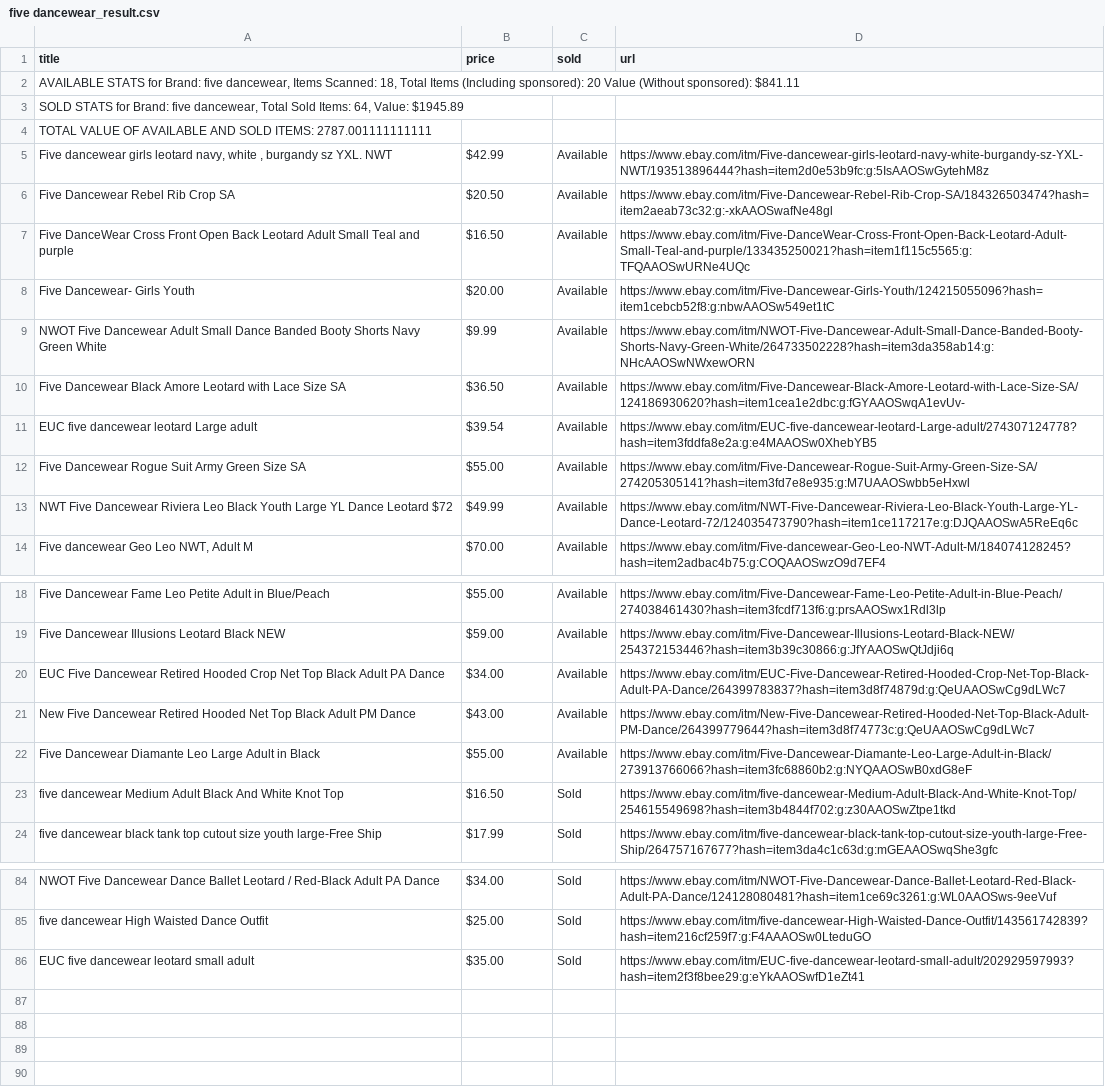
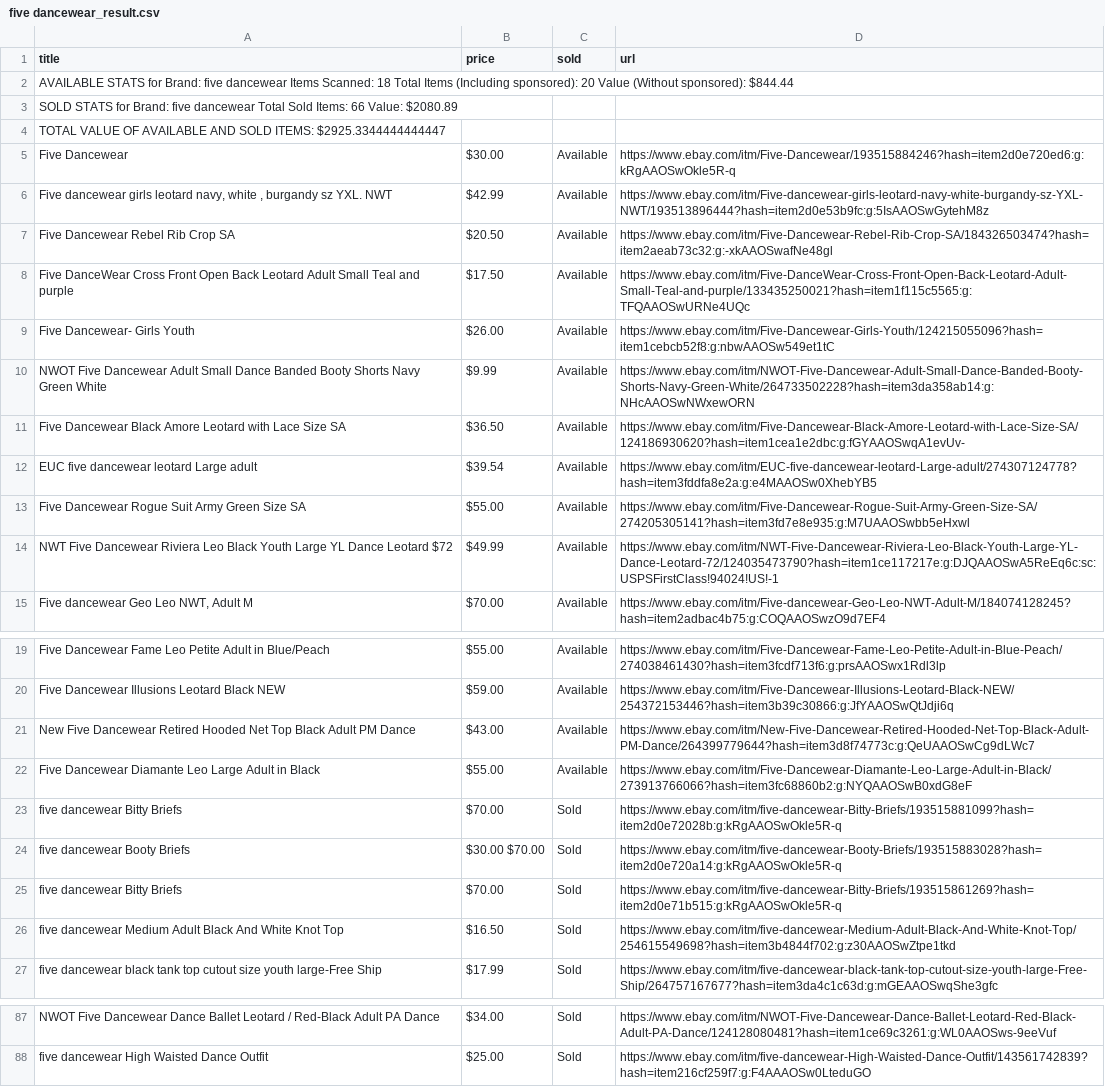
Before and after one commit to jenaalsup/Ebay_Scraping, a CSV file: five dancewear_result.csv, drawn as a sheet; only a part is shown, gaps mark what is left out.

```diff
--- a/five dancewear_result.csv
+++ b/five dancewear_result.csv
@@ -1,9 +1,10 @@
 "title", price, sold, url
-"  AVAILABLE STATS for Brand: five dancewear, Items Scanned: 18, Total Items (Including sponsored): 20 Value (Without sponsored): $841.11 ", , ,
-"  SOLD STATS for Brand: five dancewear, Total Sold Items: 64, Value: $1945.89 ", , ,
-"TOTAL VALUE OF AVAILABLE AND SOLD ITEMS: 2787.001111111111", , ,
+  AVAILABLE STATS for Brand: five dancewear   Items Scanned: 18   Total Items (Including sponsored): 20   Value (Without sponsored): $844.44
+  SOLD STATS for Brand: five dancewear   Total Sold Items: 66   Value: $2080.89
+  TOTAL VALUE OF AVAILABLE AND SOLD ITEMS: $2925.3344444444447
+"Five Dancewear", $30.00, Available, https://www.ebay.com/itm/Five-Dancewear/193515884246?hash=item2d0e720ed6:g:kRgAAOSwOkle5R-q
 "Five dancewear girls leotard navy, white , burgandy sz YXL. NWT", $42.99, Available, https://www.ebay.com/itm/Five-dancewear-girls-leotard-navy-white-burgandy-sz-YXL-NWT/193513896444?hash=item2d0e53b9fc:g:5IsAAOSwGytehM8z
 "Five Dancewear Rebel Rib Crop SA", $20.50, Available, https://www.ebay.com/itm/Five-Dancewear-Rebel-Rib-Crop-SA/184326503474?hash=item2aeab73c32:g:-xkAAOSwafNe48gl
-"Five DanceWear Cross Front Open Back Leotard Adult Small Teal and purple", $16.50, Available, https://www.ebay.com/itm/Five-DanceWear-Cross-Front-Open-Back-Leotard-Adult-Small-Teal-and-purple/133435250021?hash=item1f115c5565:g:TFQAAOSwURNe4UQc
-"Five Dancewear- Girls Youth", $20.00, Available, https://www.ebay.com/itm/Five-Dancewear-Girls-Youth/124215055096?hash=item1cebcb52f8:g:nbwAAOSw549et1tC
+"Five DanceWear Cross Front Open Back Leotard Adult Small Teal and purple", $17.50, Available, https://www.ebay.com/itm/Five-DanceWear-Cross-Front-Open-Back-Leotard-Adult-Small-Teal-and-purple/133435250021?hash=item1f115c5565:g:TFQAAOSwURNe4UQc
+"Five Dancewear- Girls Youth", $26.00, Available, https://www.ebay.com/itm/Five-Dancewear-Girls-Youth/124215055096?hash=item1cebcb52f8:g:nbwAAOSw549et1tC
 "NWOT Five Dancewear Adult Small Dance Banded Booty Shorts Navy Green White", $9.99, Available, https://www.ebay.com/itm/NWOT-Five-Dancewear-Adult-Small-Dance-Banded-Booty-Shorts-Navy-Green-White/264733502228?hash=item3da358ab14:g:NHcAAOSwNWxewORN
@@ -12,3 +13,3 @@
 "Five Dancewear Rogue Suit Army Green Size SA", $55.00, Available, https://www.ebay.com/itm/Five-Dancewear-Rogue-Suit-Army-Green-Size-SA/274205305141?hash=item3fd7e8e935:g:M7UAAOSwbb5eHxwl
-"NWT Five Dancewear Riviera Leo Black Youth Large YL Dance Leotard $72", $49.99, Available, https://www.ebay.com/itm/NWT-Five-Dancewear-Riviera-Leo-Black-Youth-Large-YL-Dance-Leotard-72/124035473790?hash=item1ce117217e:g:DJQAAOSwA5ReEq6c
+"NWT Five Dancewear Riviera Leo Black Youth Large YL Dance Leotard $72", $49.99, Available, https://www.ebay.com/itm/NWT-Five-Dancewear-Riviera-Leo-Black-Youth-Large-YL-Dance-Leotard-72/124035473790?hash=item1ce117217e:g:DJQAAOSwA5ReEq6c:sc:USPSFirstClass!94024!US!-1
 "Five dancewear Geo Leo NWT, Adult M", $70.00, Available, https://www.ebay.com/itm/Five-dancewear-Geo-Leo-NWT-Adult-M/184074128245?hash=item2adbac4b75:g:COQAAOSwzO9d7EF4
@@ -19,5 +20,7 @@
 "Five Dancewear Illusions Leotard Black NEW", $59.00, Available, https://www.ebay.com/itm/Five-Dancewear-Illusions-Leotard-Black-NEW/254372153446?hash=item3b39c30866:g:JfYAAOSwQtJdji6q
-"EUC Five Dancewear Retired Hooded Crop Net Top Black Adult PA Dance", $34.00, Available, https://www.ebay.com/itm/EUC-Five-Dancewear-Retired-Hooded-Crop-Net-Top-Black-Adult-PA-Dance/264399783837?hash=item3d8f74879d:g:QeUAAOSwCg9dLWc7
 "New Five Dancewear Retired Hooded Net Top Black Adult PM Dance", $43.00, Available, https://www.ebay.com/itm/New-Five-Dancewear-Retired-Hooded-Net-Top-Black-Adult-PM-Dance/264399779644?hash=item3d8f74773c:g:QeUAAOSwCg9dLWc7
 "Five Dancewear Diamante Leo Large Adult in Black", $55.00, Available, https://www.ebay.com/itm/Five-Dancewear-Diamante-Leo-Large-Adult-in-Black/273913766066?hash=item3fc68860b2:g:NYQAAOSwB0xdG8eF
+"five dancewear Bitty Briefs", $70.00, Sold, https://www.ebay.com/itm/five-dancewear-Bitty-Briefs/193515881099?hash=item2d0e72028b:g:kRgAAOSwOkle5R-q
+"five dancewear Booty Briefs", $30.00 $70.00, Sold, https://www.ebay.com/itm/five-dancewear-Booty-Briefs/193515883028?hash=item2d0e720a14:g:kRgAAOSwOkle5R-q
+"five dancewear Bitty Briefs", $70.00, Sold, https://www.ebay.com/itm/five-dancewear-Bitty-Briefs/193515861269?hash=item2d0e71b515:g:kRgAAOSwOkle5R-q
 "five dancewear Medium Adult Black And White Knot Top", $16.50, Sold, https://www.ebay.com/itm/five-dancewear-Medium-Adult-Black-And-White-Knot-Top/254615549698?hash=item3b4844f702:g:z30AAOSwZtpe1tkd
@@ -85,2 +88 @@
 "five dancewear High Waisted Dance Outfit", $25.00, Sold, https://www.ebay.com/itm/five-dancewear-High-Waisted-Dance-Outfit/143561742839?hash=item216cf259f7:g:F4AAAOSw0LteduGO
-"EUC five dancewear leotard small adult", $35.00, Sold, https://www.ebay.com/itm/EUC-five-dancewear-leotard-small-adult/202929597993?hash=item2f3f8bee29:g:eYkAAOSwfD1eZt41
```
Also changed, not shown: 1 other file.
